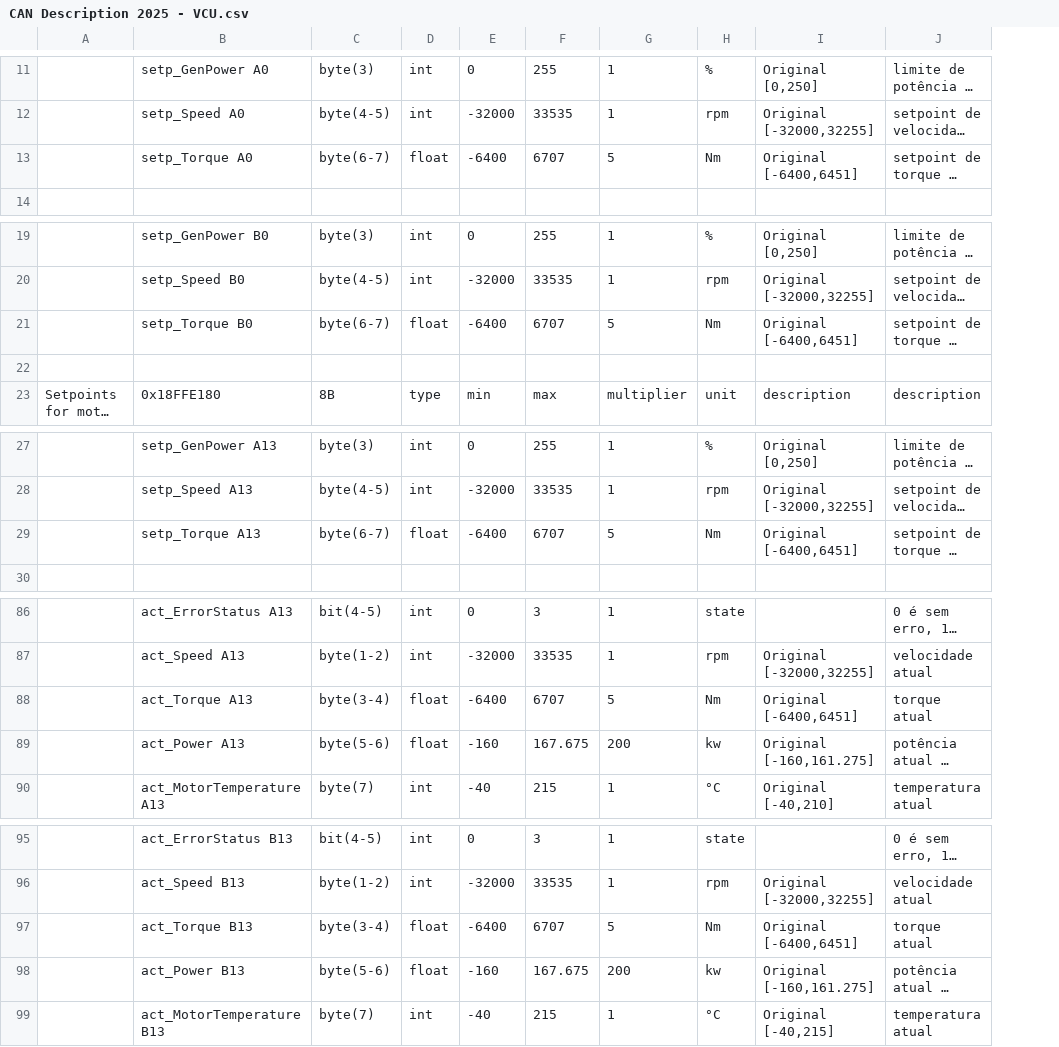
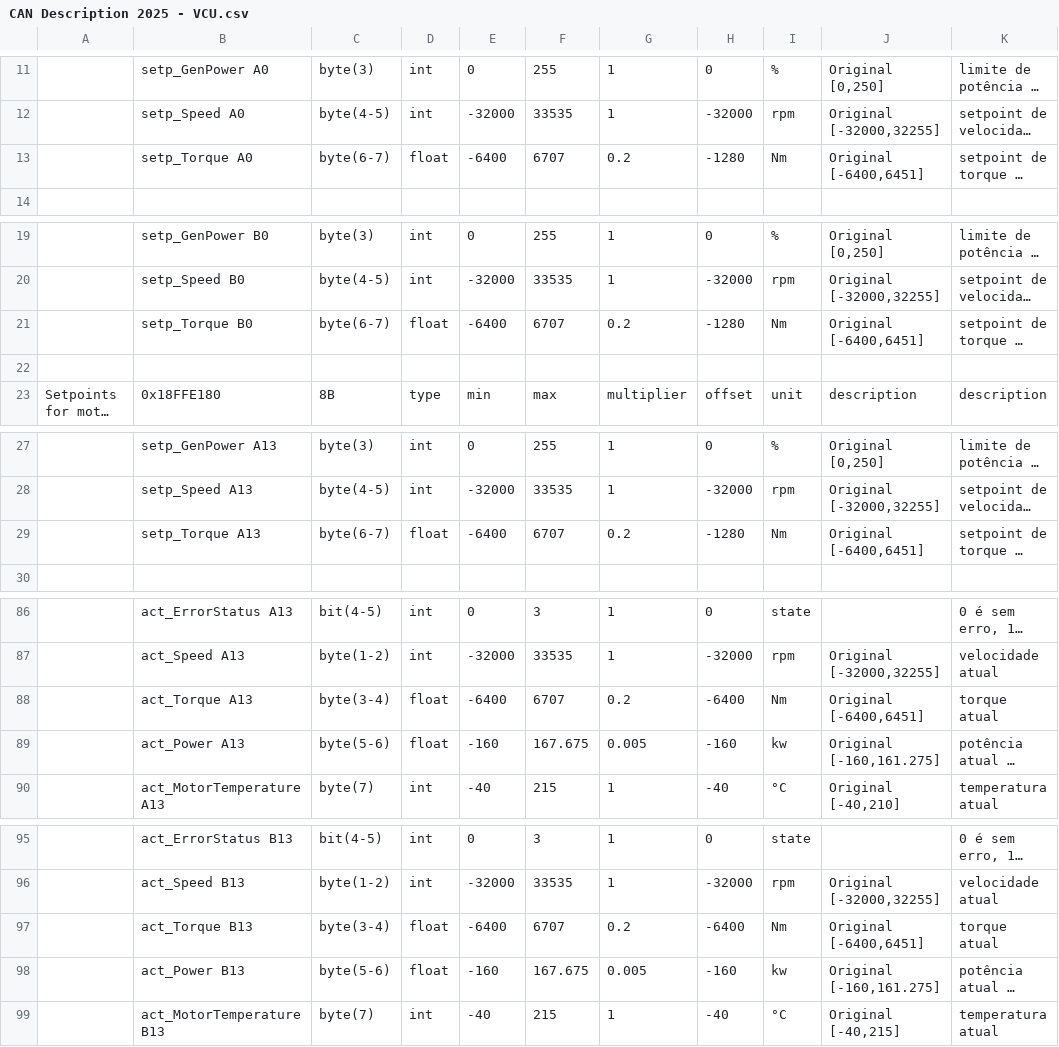
Before and after one commit to Faraoh-Back/telemetria_eracing, a CSV file: box_telemetry/Nivel_3/componentes_csv_linux/CAN Description 2025 - VCU.csv, drawn as a sheet; only a part is shown, gaps mark what is left out; long unchanged cells end in …; the diff covers the shown part only; the diff names each change by its address in the sheet, - before the commit and + after, or states it on an @@ line.

```diff
--- a/box_telemetry/Nivel_3/componentes_csv_linux/CAN Description 2025 - VCU.csv
+++ b/box_telemetry/Nivel_3/componentes_csv_linux/CAN Description 2025 - VCU.csv
+column H, rows 11-13: 0 | -32000 | -1280; rows 19-23: 0 | -32000 | -1280 |  | offset; rows 27-29: 0 | -32000 | -1280; rows 86-90: 0 | -32000 | -6400 | -160 | -40; rows 95-99: 0 | -32000 | -6400 | -160 | -40
-G13: 5
+G13: 0.2
-G21: 5
+G21: 0.2
-G29: 5
+G29: 0.2
-G88: 5
+G88: 0.2
-G89: 200
+G89: 0.005
-G97: 5
+G97: 0.2
-G98: 200
+G98: 0.005
```
Also changed, not shown: 11 edited cells elsewhere in this file, box_telemetry/Nivel_3/componentes_csv_linux/CAN Description 2025 - IMU.csv, 32 other files.
